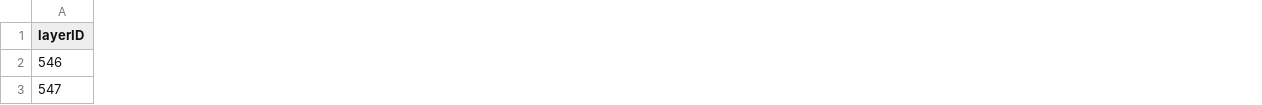
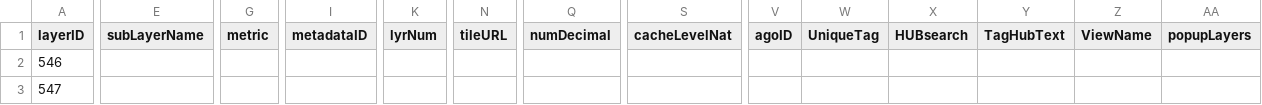
Before and after one commit to USEPA/EnviroAtlas_DB, a CSV file: changes/local/10-CCAPadditions/layers-insert.csv, drawn as a sheet; only a part is shown, gaps mark what is left out; the diff covers the shown part only; the diff names each change by its address in the sheet, - before the commit and + after, or states it on an @@ line.

Commit message:
Correct PRVI url. Add all columns, even if empty, to be able to load inserts.

```diff
--- a/changes/local/10-CCAPadditions/layers-insert.csv
+++ b/changes/local/10-CCAPadditions/layers-insert.csv
+column E (subLayerName), empty
+column G (metric), empty
+column I (metadataID), empty
+column K (lyrNum), empty
+column N (tileURL), empty
+column Q (numDecimal), empty
+column S (cacheLevelNat), empty
+column V (agoID), empty
+column W (UniqueTag), empty
+column X (HUBsearch), empty
+column Y (TagHubText), empty
+column Z (ViewName), empty
+column AA (popupLayers), empty
```
Also changed, not shown: 1 edited cell elsewhere in this file, changes/local/10-CCAPadditions/subtopics-insert.csv.
